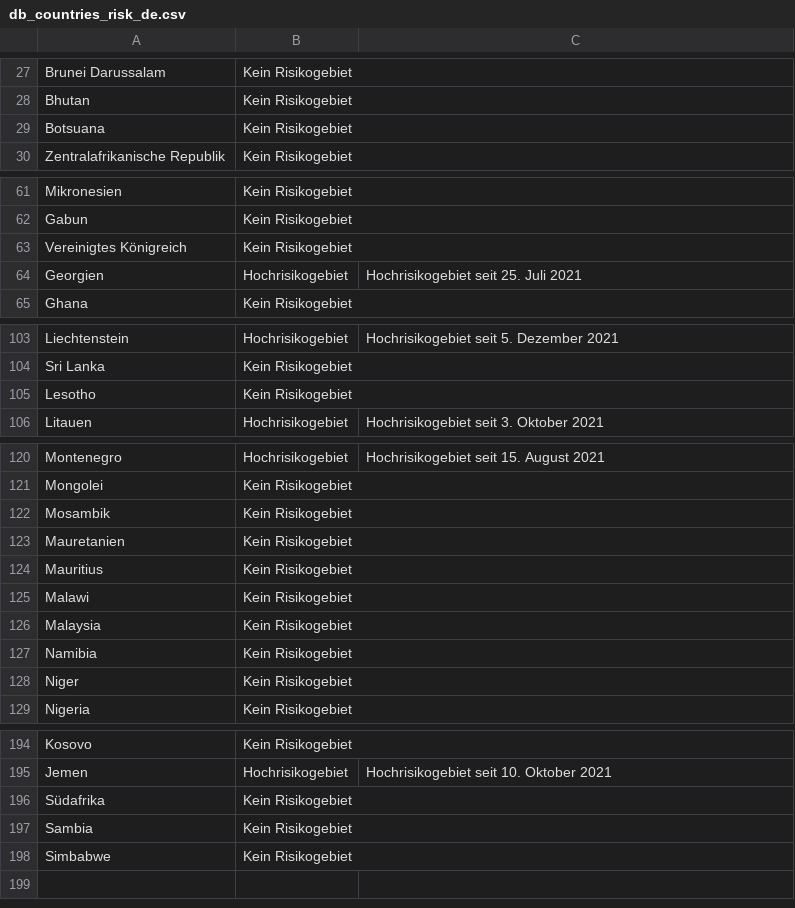
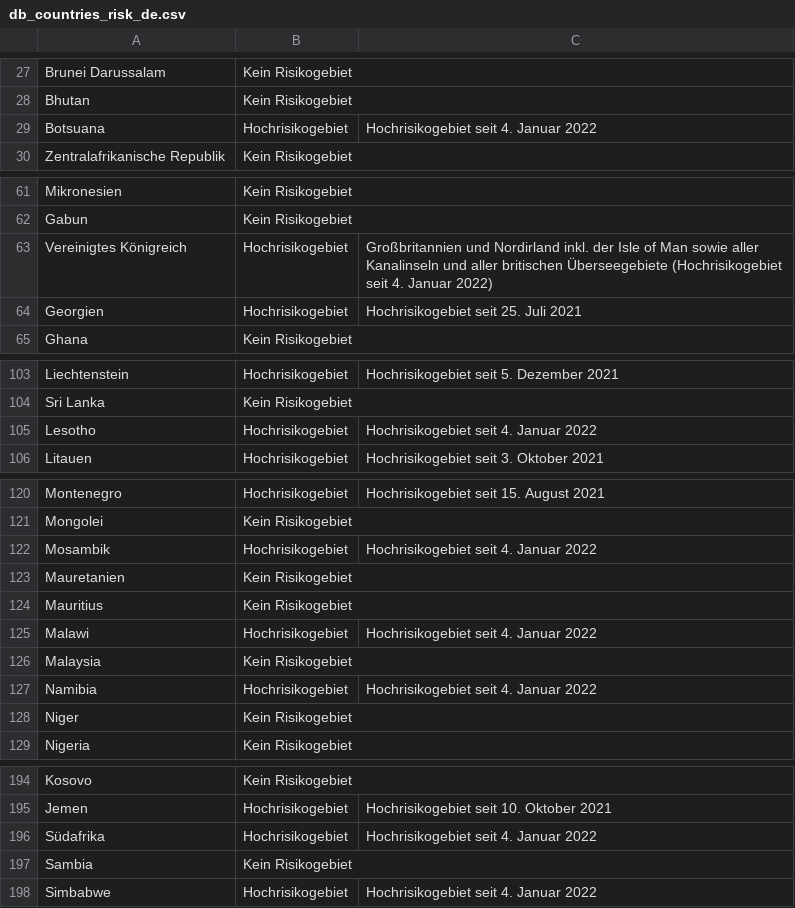
Before and after one commit to dieghernan/RKI-Corona-Atlas, a CSV file: assets/dist/db_countries_risk_de.csv, drawn as a sheet; only a part is shown, gaps mark what is left out; the diff covers the shown part only.

```diff
--- a/assets/dist/db_countries_risk_de.csv
+++ b/assets/dist/db_countries_risk_de.csv
@@ -28,3 +28,3 @@ Brunei Darussalam,Kein Risikogebiet,
 Bhutan,Kein Risikogebiet,
-Botsuana,Kein Risikogebiet,
+Botsuana,Hochrisikogebiet,Hochrisikogebiet seit 4. Januar 2022
 Zentralafrikanische Republik,Kein Risikogebiet,
@@ -62,3 +62,3 @@ Mikronesien,Kein Risikogebiet,
 Gabun,Kein Risikogebiet,
-Vereinigtes Königreich,Kein Risikogebiet,
+Vereinigtes Königreich,Hochrisikogebiet,Großbritannien und Nordirland inkl. der Isle of Man sowie aller Kanalinseln und aller britischen Überseegebiete (Hochrisikogebiet seit 4. Januar 2022)
 Georgien,Hochrisikogebiet,Hochrisikogebiet seit 25. Juli 2021
@@ -104,3 +104,3 @@ Liechtenstein,Hochrisikogebiet,Hochrisikogebiet seit 5. Dezember 2021
 Sri Lanka,Kein Risikogebiet,
-Lesotho,Kein Risikogebiet,
+Lesotho,Hochrisikogebiet,Hochrisikogebiet seit 4. Januar 2022
 Litauen,Hochrisikogebiet,Hochrisikogebiet seit 3. Oktober 2021
@@ -121,8 +121,8 @@ Montenegro,Hochrisikogebiet,Hochrisikogebiet seit 15. August 2021
 Mongolei,Kein Risikogebiet,
-Mosambik,Kein Risikogebiet,
+Mosambik,Hochrisikogebiet,Hochrisikogebiet seit 4. Januar 2022
 Mauretanien,Kein Risikogebiet,
 Mauritius,Kein Risikogebiet,
-Malawi,Kein Risikogebiet,
+Malawi,Hochrisikogebiet,Hochrisikogebiet seit 4. Januar 2022
 Malaysia,Kein Risikogebiet,
-Namibia,Kein Risikogebiet,
+Namibia,Hochrisikogebiet,Hochrisikogebiet seit 4. Januar 2022
 Niger,Kein Risikogebiet,
@@ -195,4 +195,4 @@ Kosovo,Kein Risikogebiet,
 Jemen,Hochrisikogebiet,Hochrisikogebiet seit 10. Oktober 2021
-Südafrika,Kein Risikogebiet,
+Südafrika,Hochrisikogebiet,Hochrisikogebiet seit 4. Januar 2022
 Sambia,Kein Risikogebiet,
-Simbabwe,Kein Risikogebiet,
+Simbabwe,Hochrisikogebiet,Hochrisikogebiet seit 4. Januar 2022
```
Also changed, not shown: 2 edited cells elsewhere in this file, assets/dist/db_countries_risk_en.csv, assets/dist/db_countries_risk_es.csv, 19 other files.
